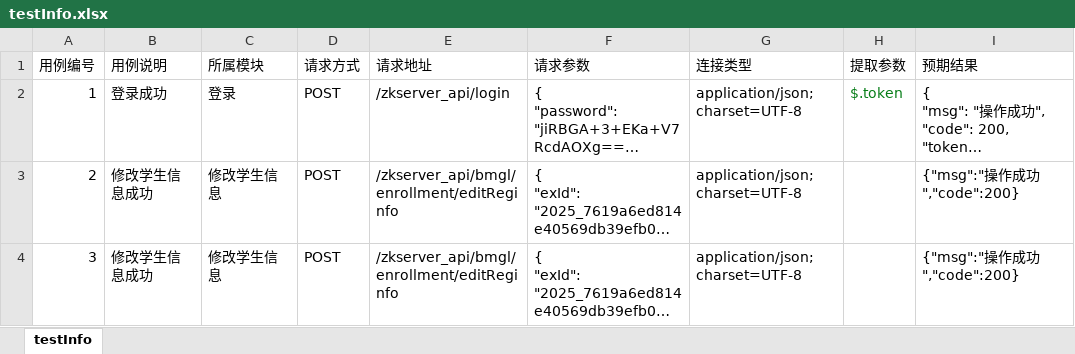
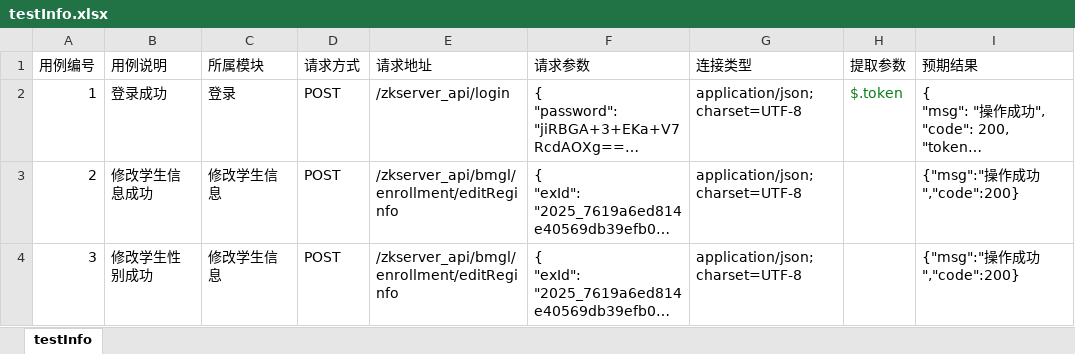
Before and after one commit to xlWang1/apitest0322, an Excel workbook: src/main/resources/datas/testInfo.xlsx, sheet testInfo, drawn as a sheet; only a part is shown; long unchanged cells end in …; values as stored, in another font and other column widths than the file's, no borders; the diff covers the shown part only; the diff names each change by its address in the sheet, - before the commit and + after, or states it on an @@ line.

Commit message:
优化用例名称

```diff
--- a/src/main/resources/datas/testInfo.xlsx (sheet testInfo)
+++ b/src/main/resources/datas/testInfo.xlsx (sheet testInfo)
-B4 (用例说明): 修改学生信息成功
+B4 (用例说明): 修改学生性别成功
```
Also changed, not shown: 1 added row elsewhere in this sheet.
